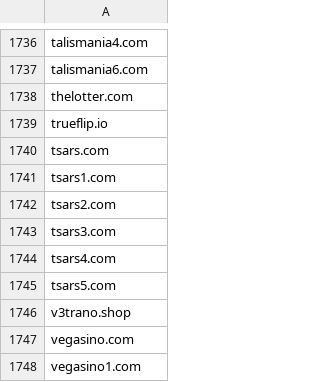
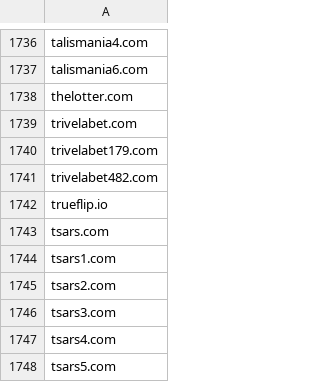
Before and after one commit to analogic/cz-gov-blocks, a CSV file: csv/mfcr.csv, drawn as a sheet; only a part is shown, gaps mark what is left out; the shorter side is filled out with more unchanged rows.

```diff
--- a/csv/mfcr.csv
+++ b/csv/mfcr.csv
@@ -1738,2 +1738,5 @@ talismania6.com
 thelotter.com
+trivelabet.com
+trivelabet179.com
+trivelabet482.com
 trueflip.io
```
Also changed, not shown: csv/sukl.csv, original/mfcr.csv, 4 other files.
